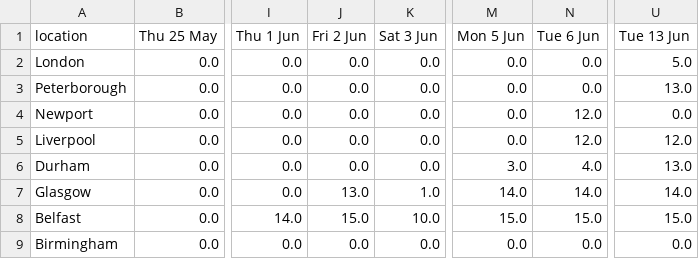
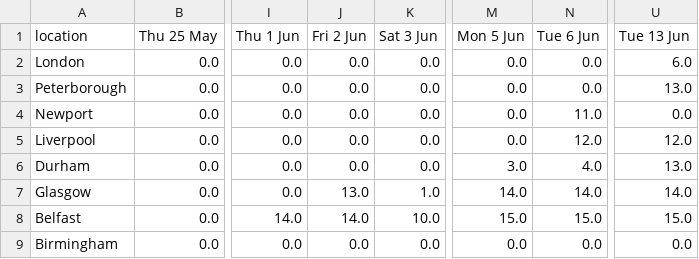
Before and after one commit to mshodge/youshallnotpassport, a CSV file: data/premium_appointments_cal.csv, drawn as a sheet; only a part is shown, gaps mark what is left out; the diff names each change by its address in the sheet, - before the commit and + after, or states it on an @@ line.

Commit message:
updating premium appointment cal data

```diff
--- a/data/premium_appointments_cal.csv
+++ b/data/premium_appointments_cal.csv
-U2 (Tue 13 Jun): 5.0
+U2 (Tue 13 Jun): 6.0
-N4 (Tue 6 Jun): 12.0
+N4 (Tue 6 Jun): 11.0
-J8 (Fri 2 Jun): 15.0
+J8 (Fri 2 Jun): 14.0
```
